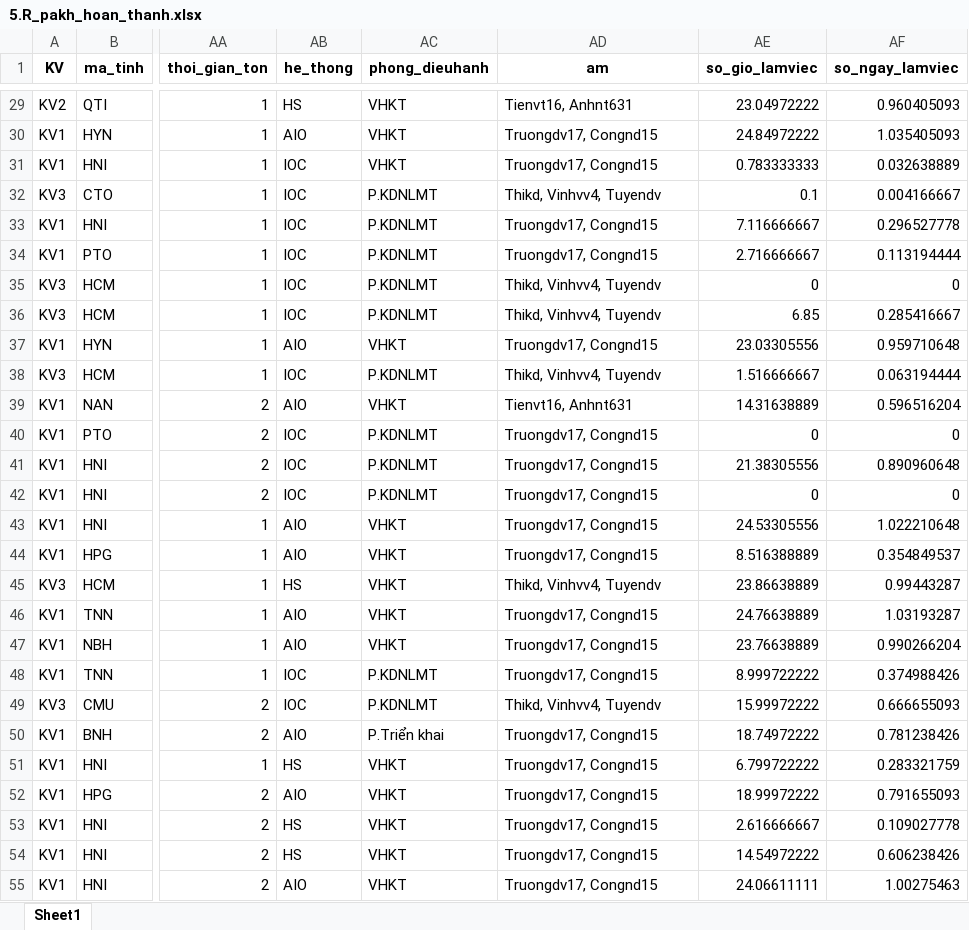
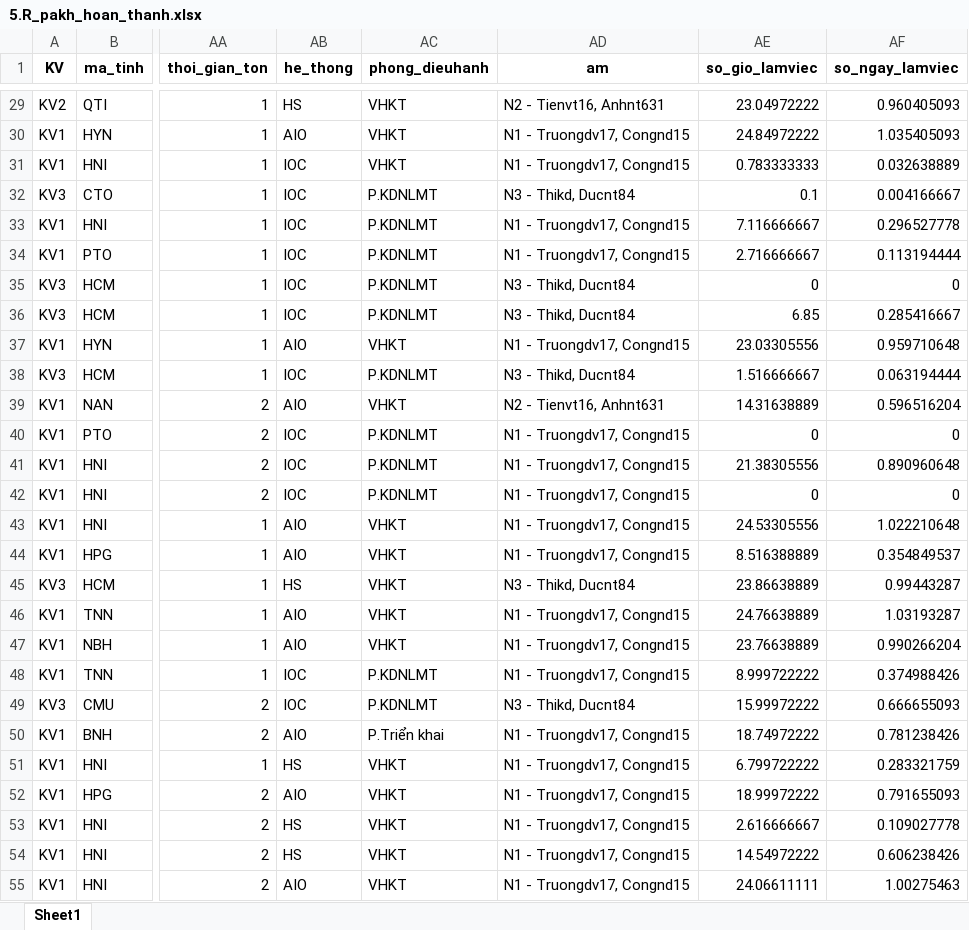
Before and after one commit to Nhunggg1612/dashboard-PAKH, an Excel workbook: data/5.R_pakh_hoan_thanh.xlsx, sheet Sheet1, drawn as a sheet; only a part is shown, gaps mark what is left out; values as stored, in another font and other column widths than the file's, no borders; the diff covers the shown part only; the diff names each change by its address in the sheet, - before the commit and + after, or states it on an @@ line.

```diff
--- a/data/5.R_pakh_hoan_thanh.xlsx (sheet Sheet1)
+++ b/data/5.R_pakh_hoan_thanh.xlsx (sheet Sheet1)
-AD29 (am): Tienvt16, Anhnt631
+AD29 (am): N2 - Tienvt16, Anhnt631
-AD30:AD31 (am): Truongdv17, Congnd15
+AD30:AD31 (am): N1 - Truongdv17, Congnd15
-AD32 (am): Thikd, Vinhvv4, Tuyendv
+AD32 (am): N3 - Thikd, Ducnt84
-AD33:AD34 (am): Truongdv17, Congnd15
+AD33:AD34 (am): N1 - Truongdv17, Congnd15
-AD35:AD36 (am): Thikd, Vinhvv4, Tuyendv
+AD35:AD36 (am): N3 - Thikd, Ducnt84
-AD37 (am): Truongdv17, Congnd15
+AD37 (am): N1 - Truongdv17, Congnd15
-AD38 (am): Thikd, Vinhvv4, Tuyendv
+AD38 (am): N3 - Thikd, Ducnt84
-AD39 (am): Tienvt16, Anhnt631
+AD39 (am): N2 - Tienvt16, Anhnt631
-AD40:AD44 (am): Truongdv17, Congnd15
+AD40:AD44 (am): N1 - Truongdv17, Congnd15
-AD45 (am): Thikd, Vinhvv4, Tuyendv
+AD45 (am): N3 - Thikd, Ducnt84
-AD46:AD48 (am): Truongdv17, Congnd15
+AD46:AD48 (am): N1 - Truongdv17, Congnd15
-AD49 (am): Thikd, Vinhvv4, Tuyendv
+AD49 (am): N3 - Thikd, Ducnt84
-AD50:AD55 (am): Truongdv17, Congnd15
+AD50:AD55 (am): N1 - Truongdv17, Congnd15
```
Also changed, not shown: 705 edited cells elsewhere in this sheet, data/3.R_pakh.xlsx, 8 other files.
